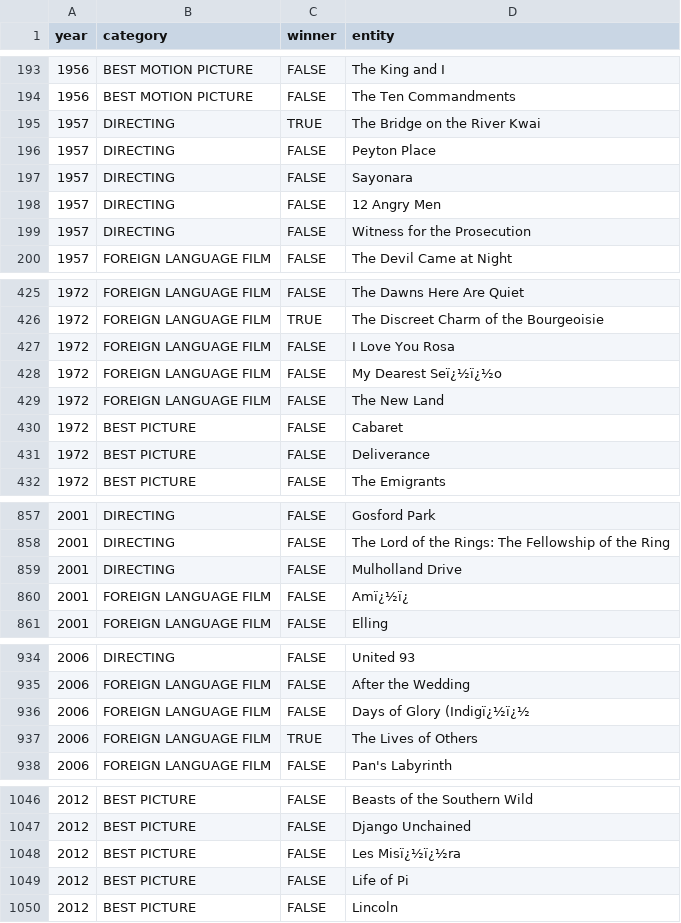
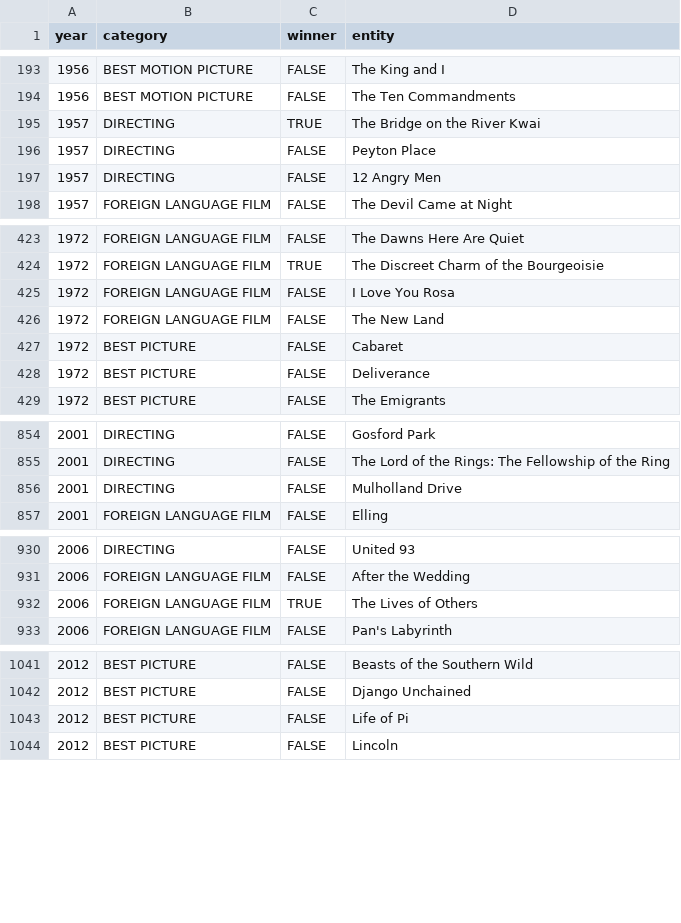
Before and after one commit to danimro/GlobalizationOfOscars, a CSV file: awards_by_films.csv, drawn as a sheet; only a part is shown, gaps mark what is left out.

```diff
--- a/awards_by_films.csv
+++ b/awards_by_films.csv
@@ -196,5 +196,3 @@
 1957,DIRECTING,FALSE,Peyton Place
-1957,DIRECTING,FALSE,Sayonara
 1957,DIRECTING,FALSE,12 Angry Men
-1957,DIRECTING,FALSE,Witness for the Prosecution
 1957,FOREIGN LANGUAGE FILM,FALSE,The Devil Came at Night
@@ -427,3 +425,2 @@
 1972,FOREIGN LANGUAGE FILM,FALSE,I Love You Rosa
-1972,FOREIGN LANGUAGE FILM,FALSE,My Dearest Seï¿½ï¿½o
 1972,FOREIGN LANGUAGE FILM,FALSE,The New Land
@@ -859,3 +856,2 @@
 2001,DIRECTING,FALSE,Mulholland Drive
-2001,FOREIGN LANGUAGE FILM,FALSE,Amï¿½ï¿
 2001,FOREIGN LANGUAGE FILM,FALSE,Elling
@@ -935,3 +931,2 @@
 2006,FOREIGN LANGUAGE FILM,FALSE,After the Wedding
-2006,FOREIGN LANGUAGE FILM,FALSE,Days of Glory (Indigï¿½ï¿½
 2006,FOREIGN LANGUAGE FILM,TRUE,The Lives of Others
@@ -1047,3 +1042,2 @@
 2012,BEST PICTURE,FALSE,Django Unchained
-2012,BEST PICTURE,FALSE,Les Misï¿½ï¿½ra
 2012,BEST PICTURE,FALSE,Life of Pi
```
Also changed, not shown: 1 other file.
